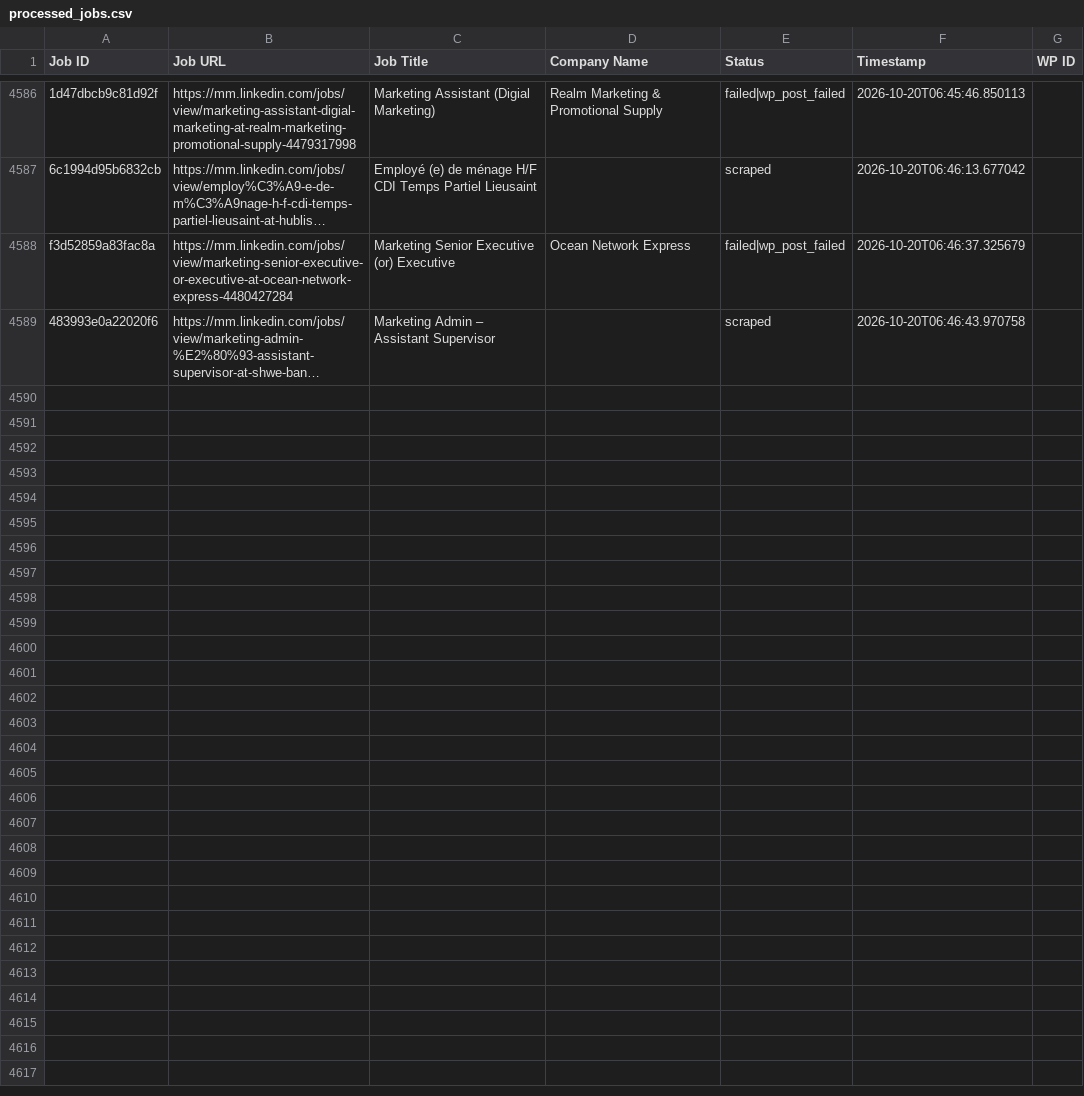
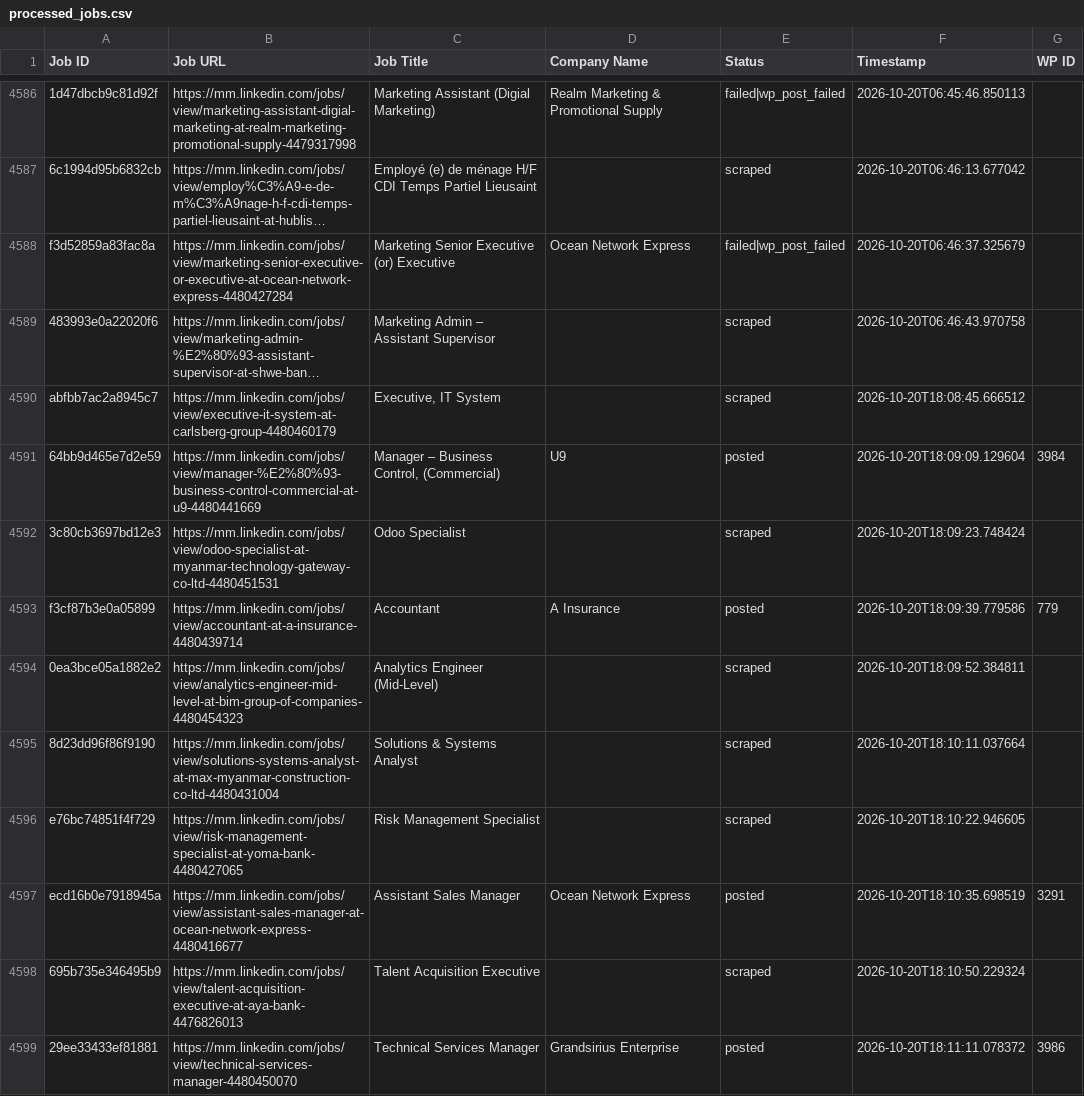
Before and after one commit to mimusdesign/mm, a CSV file: processed_jobs.csv, drawn as a sheet; only a part is shown, gaps mark what is left out; long unchanged cells end in …; the diff covers the shown part only; the diff names each change by its address in the sheet, - before the commit and + after, or states it on an @@ line.

```diff
--- a/processed_jobs.csv
+++ b/processed_jobs.csv
+row 4590: abfbb7ac2a8945c7 | https://mm.linkedin.com/jobs/view/executive-it-system-at-carlsberg-group-4480460179 | Executive, IT System |  | scraped | 2026-10-20T18:08:45.666512
+row 4591: 64bb9d465e7d2e59 | https://mm.linkedin.com/jobs/view/manager-%E2%80%93-business-control-commercial-at-u9-4480441669 | Manager – Business Control, (Commercial) | U9 | posted | 2026-10-20T18:09:09.129604 | 3984
+row 4592: 3c80cb3697bd12e3 | https://mm.linkedin.com/jobs/view/odoo-specialist-at-myanmar-technology-gateway-co-ltd-4480451531 | Odoo Specialist |  | scraped | 2026-10-20T18:09:23.748424
+row 4593: f3cf87b3e0a05899 | https://mm.linkedin.com/jobs/view/accountant-at-a-insurance-4480439714 | Accountant | A Insurance | posted | 2026-10-20T18:09:39.779586 | 779
+row 4594: 0ea3bce05a1882e2 | https://mm.linkedin.com/jobs/view/analytics-engineer-mid-level-at-bim-group-of-companies-4480454323 | Analytics Engineer (Mid-Level) |  | scraped | 2026-10-20T18:09:52.384811
+row 4595: 8d23dd96f86f9190 | https://mm.linkedin.com/jobs/view/solutions-systems-analyst-at-max-myanmar-construction-co-ltd-4480431004 | Solutions & Systems Analyst |  | scraped | 2026-10-20T18:10:11.037664
+row 4596: e76bc74851f4f729 | https://mm.linkedin.com/jobs/view/risk-management-specialist-at-yoma-bank-4480427065 | Risk Management Specialist |  | scraped | 2026-10-20T18:10:22.946605
+row 4597: ecd16b0e7918945a | https://mm.linkedin.com/jobs/view/assistant-sales-manager-at-ocean-network-express-4480416677 | Assistant Sales Manager | Ocean Network Express | posted | 2026-10-20T18:10:35.698519 | 3291
+row 4598: 695b735e346495b9 | https://mm.linkedin.com/jobs/view/talent-acquisition-executive-at-aya-bank-4476826013 | Talent Acquisition Executive |  | scraped | 2026-10-20T18:10:50.229324
+row 4599: 29ee33433ef81881 | https://mm.linkedin.com/jobs/view/technical-services-manager-4480450070 | Technical Services Manager | Grandsirius Enterprise | posted | 2026-10-20T18:11:11.078372 | 3986
```
Also changed, not shown: 20 added rows elsewhere in this file.
